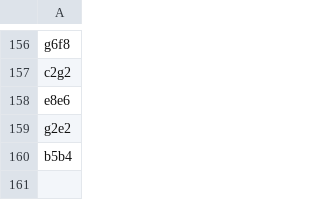
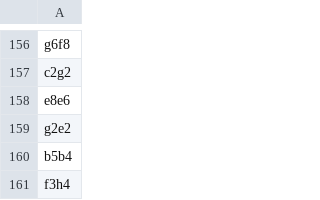
Before and after one commit to TomCasavant/latex-chess, a CSV file: games/current_game.csv, drawn as a sheet; only a part is shown, gaps mark what is left out.

```diff
--- a/games/current_game.csv
+++ b/games/current_game.csv
@@ -160 +160,2 @@ g2e2
 b5b4
+f3h4
```
